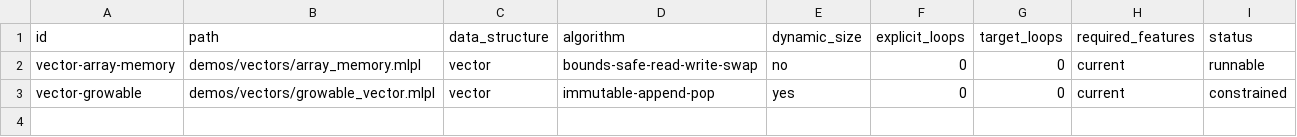
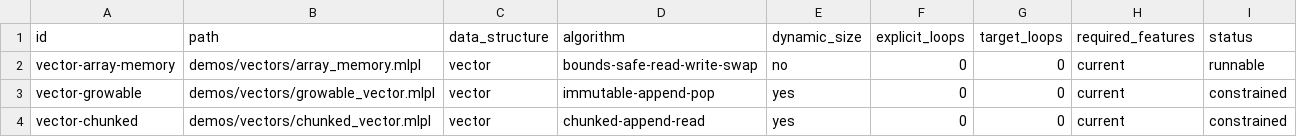
Before and after one commit to sw-ml-study/demo-algorithms, a TSV file: catalog/demos.tsv, drawn as a sheet.

Commit message:
feat: demonstrate immutable chunked vector

```diff
--- a/catalog/demos.tsv
+++ b/catalog/demos.tsv
@@ -3 +3,2 @@ vector-array-memory	demos/vectors/array_memory.mlpl	vector	bounds-safe-read-writ
 vector-growable	demos/vectors/growable_vector.mlpl	vector	immutable-append-pop	yes	0	0	current	constrained
+vector-chunked	demos/vectors/chunked_vector.mlpl	vector	chunked-append-read	yes	0	0	current	constrained
```
Also changed, not shown: 4 other files.
